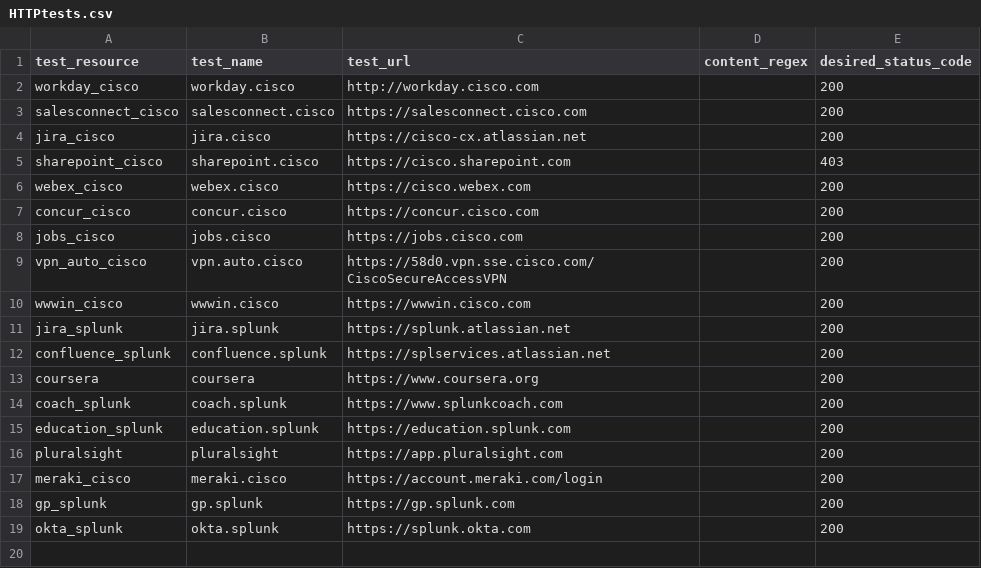
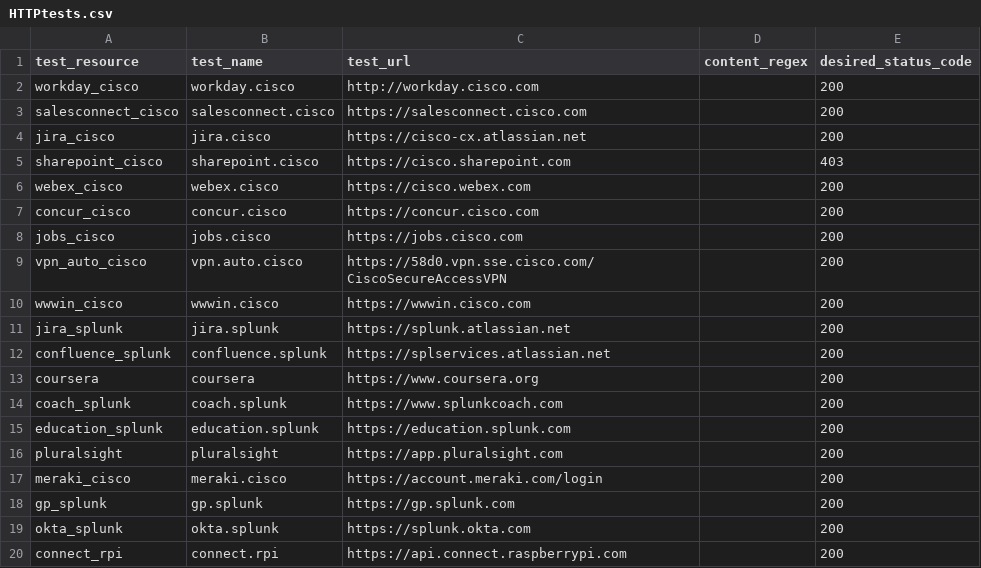
Before and after one commit to ciscoSpeaker/thousandeyes, a CSV file: hybridwork/HTTPtests.csv, drawn as a sheet.

Commit message:
Update HTTPtests.csv

```diff
--- a/hybridwork/HTTPtests.csv
+++ b/hybridwork/HTTPtests.csv
@@ -19 +19,2 @@ test_resource,test_name,test_url,content_regex,desired_status_code
 "okta_splunk","okta.splunk","https://splunk.okta.com","",200
+"connect_rpi","connect.rpi","https://api.connect.raspberrypi.com","",200
```
